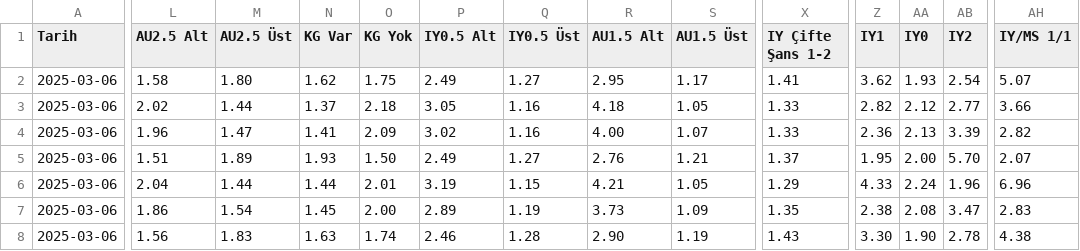
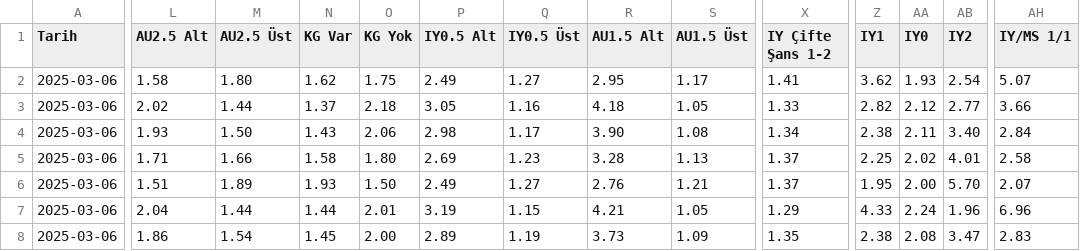
Before and after one commit to analysematchodds/match_odds_csv, a CSV file: conferenceleague.csv, drawn as a sheet; only a part is shown, gaps mark what is left out; the shorter side is filled out with more unchanged rows; rows hold the shown columns only; the diff covers the shown part only; the diff names each change by its address in the sheet, - before the commit and + after, or states it on an @@ line.

Commit message:
Update matchodds.csv

```diff
--- a/conferenceleague.csv
+++ b/conferenceleague.csv
-L4 (AU2.5 Alt): 1.96
+L4 (AU2.5 Alt): 1.93
-M4 (AU2.5 Üst): 1.47
+M4 (AU2.5 Üst): 1.50
-N4 (KG Var): 1.41
+N4 (KG Var): 1.43
-O4 (KG Yok): 2.09
+O4 (KG Yok): 2.06
-P4 (IY0.5 Alt): 3.02
+P4 (IY0.5 Alt): 2.98
-Q4 (IY0.5 Üst): 1.16
+Q4 (IY0.5 Üst): 1.17
-R4 (AU1.5 Alt): 4.00
+R4 (AU1.5 Alt): 3.90
-S4 (AU1.5 Üst): 1.07
+S4 (AU1.5 Üst): 1.08
-X4 (IY Çifte Şans 1-2): 1.33
+X4 (IY Çifte Şans 1-2): 1.34
-Z4 (IY1): 2.36
+Z4 (IY1): 2.38
-AA4 (IY0): 2.13
+AA4 (IY0): 2.11
-AB4 (IY2): 3.39
+AB4 (IY2): 3.40
-AH4 (IY/MS 1/1): 2.82
+AH4 (IY/MS 1/1): 2.84
+row 5: 2025-03-06 | 1.71 | 1.66 | 1.58 | 1.80 | 2.69 | 1.23 | 3.28 | 1.13 | 1.37 | 2.25 | 2.02 | 4.01 | 2.58
```
Also changed, not shown: 7 edited cells elsewhere in this file.
